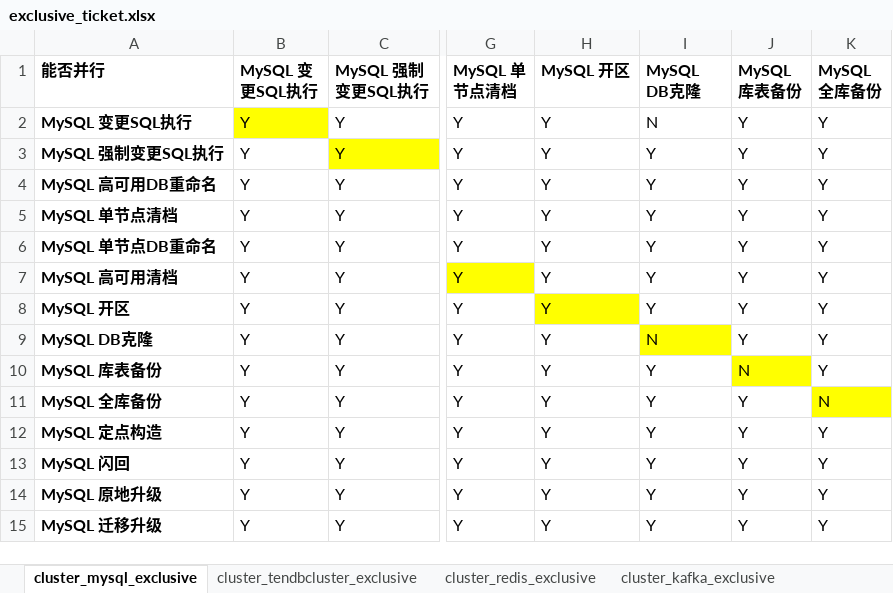
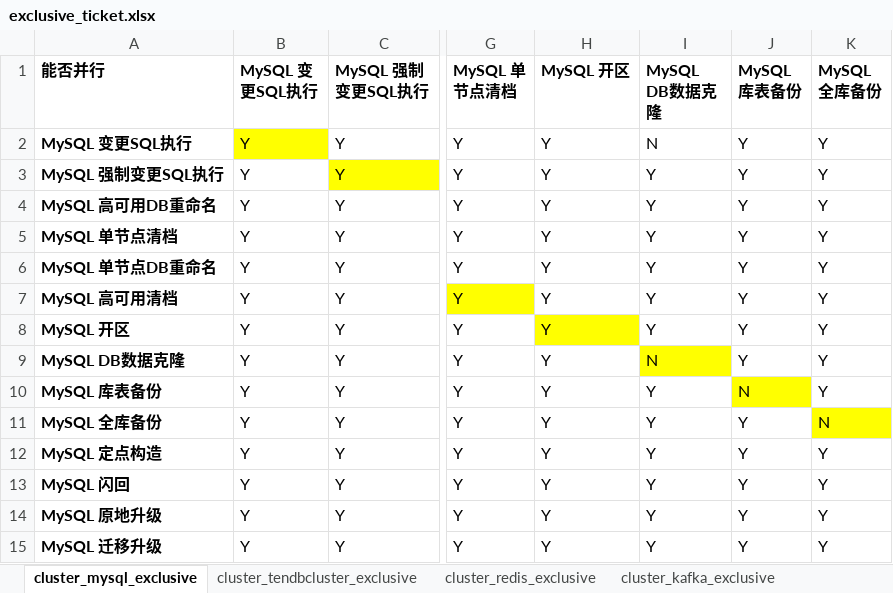
Before and after one commit to TencentBlueKing/blueking-dbm, an Excel workbook: dbm-ui/backend/ticket/exclusive_ticket.xlsx, sheet cluster_mysql_exclusive, drawn as a sheet; only a part is shown, gaps mark what is left out; values as stored, in another font and other column widths than the file's, no borders; the diff names each change by its address in the sheet, - before the commit and + after, or states it on an @@ line.

Commit message:
fix(backend): mysql DB克隆单据修改名称 #14937

```diff
--- a/dbm-ui/backend/ticket/exclusive_ticket.xlsx (sheet cluster_mysql_exclusive)
+++ b/dbm-ui/backend/ticket/exclusive_ticket.xlsx (sheet cluster_mysql_exclusive)
-I1: MySQL DB克隆
+I1: MySQL DB数据克隆
-A9 (能否并行): MySQL DB克隆
+A9 (能否并行): MySQL DB数据克隆
```
